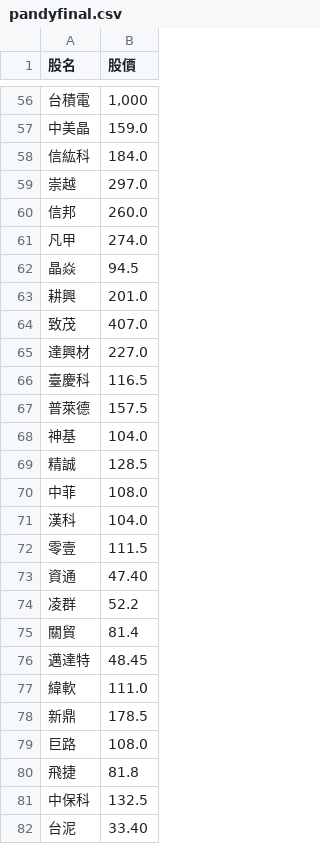
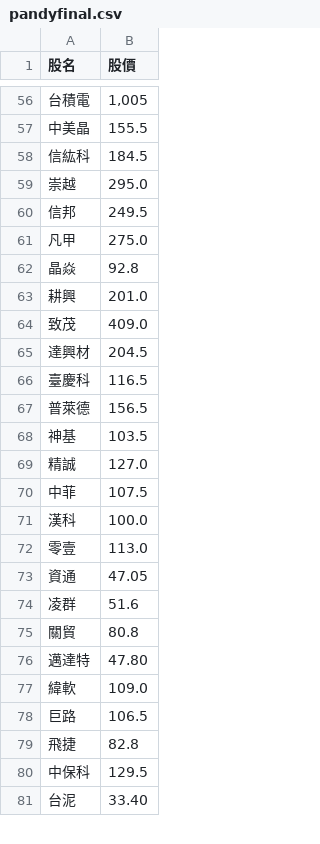
Before and after one commit to biung-od/18, a CSV file: pandyfinal.csv, drawn as a sheet; only a part is shown, gaps mark what is left out; the diff covers the shown part only.

```diff
--- a/pandyfinal.csv
+++ b/pandyfinal.csv
@@ -56,27 +56,26 @@
-台積電,"1,000"
-中美晶,159.0
-信紘科,184.0
-崇越,297.0
-信邦,260.0
-凡甲,274.0
-晶焱,94.5
+台積電,"1,005"
+中美晶,155.5
+信紘科,184.5
+崇越,295.0
+信邦,249.5
+凡甲,275.0
+晶焱,92.8
 耕興,201.0
-致茂,407.0
-達興材,227.0
+致茂,409.0
+達興材,204.5
 臺慶科,116.5
-普萊德,157.5
-神基,104.0
-精誠,128.5
-中菲,108.0
-漢科,104.0
-零壹,111.5
-資通,47.40
-凌群,52.2
-關貿,81.4
-邁達特,48.45
-緯軟,111.0
-新鼎,178.5
-巨路,108.0
-飛捷,81.8
-中保科,132.5
+普萊德,156.5
+神基,103.5
+精誠,127.0
+中菲,107.5
+漢科,100.0
+零壹,113.0
+資通,47.05
+凌群,51.6
+關貿,80.8
+邁達特,47.80
+緯軟,109.0
+巨路,106.5
+飛捷,82.8
+中保科,129.5
 台泥,33.40
```
Also changed, not shown: 80 edited cells elsewhere in this file, final.csv, 2 other files.
